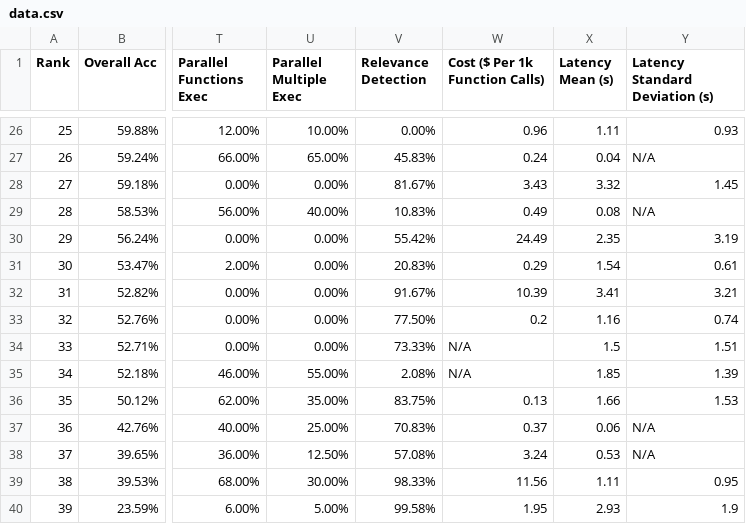
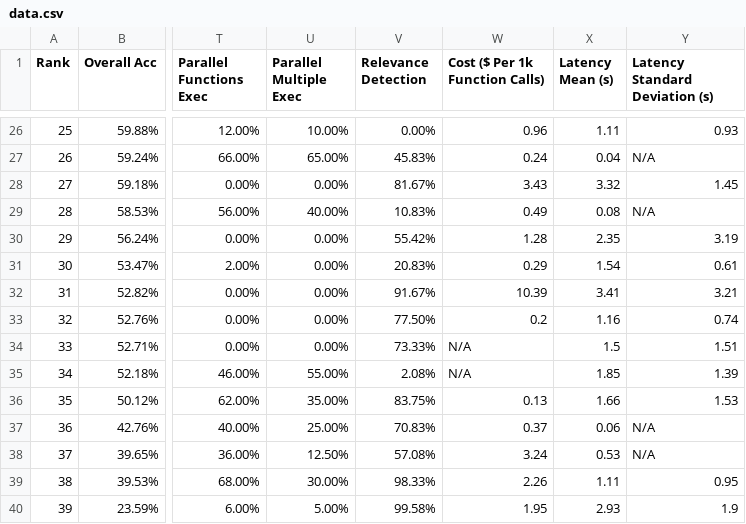
Before and after one commit to ShishirPatil/gorilla, a CSV file: data.csv, drawn as a sheet; only a part is shown, gaps mark what is left out; the diff names each change by its address in the sheet, - before the commit and + after, or states it on an @@ line.

Commit message:
update data.csv

```diff
--- a/data.csv
+++ b/data.csv
-W30 (Cost ($ Per 1k Function Calls)): 24.49
+W30 (Cost ($ Per 1k Function Calls)): 1.28
-W39 (Cost ($ Per 1k Function Calls)): 11.56
+W39 (Cost ($ Per 1k Function Calls)): 2.26
```
